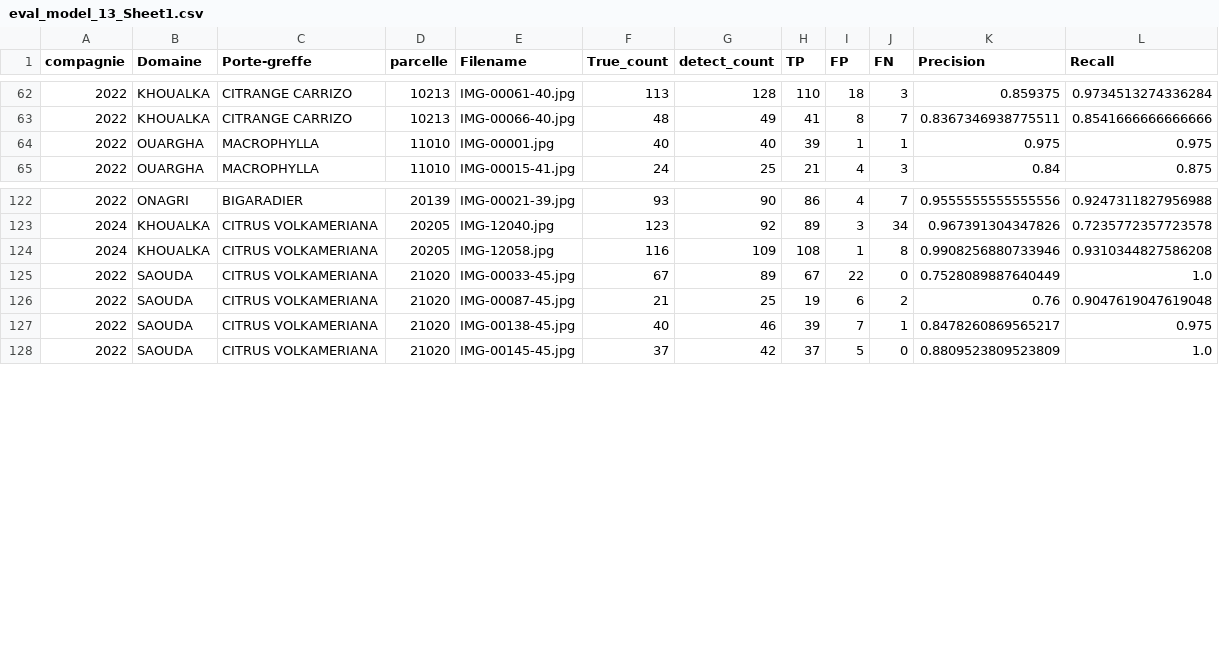
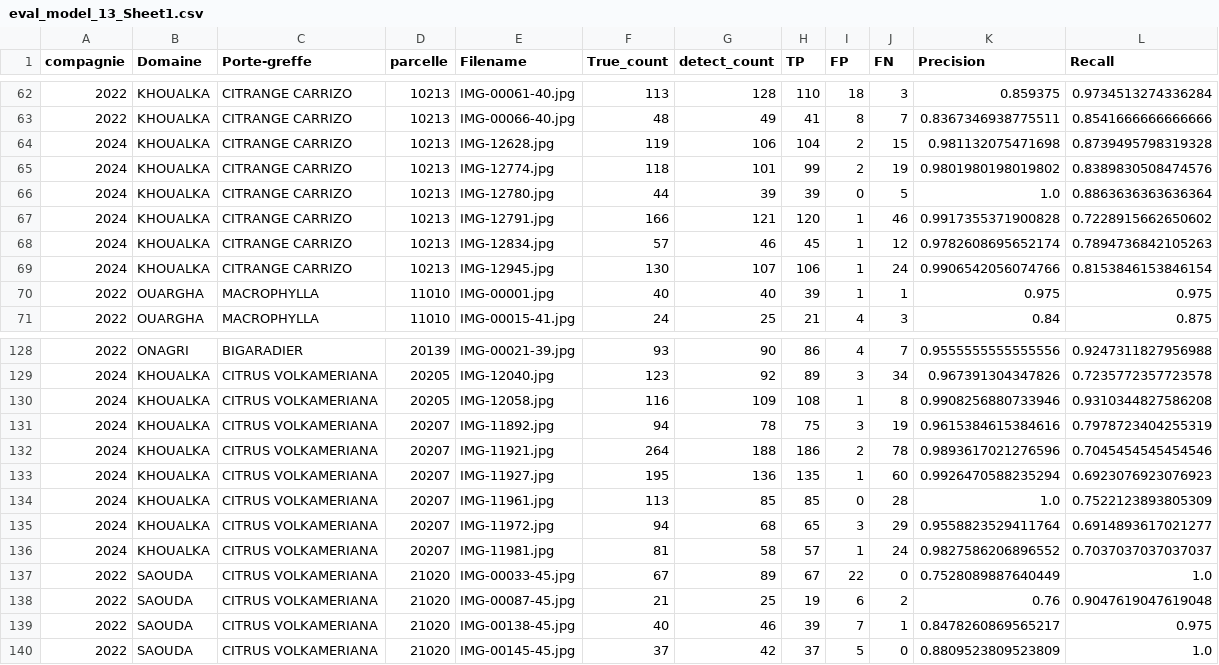
Before and after one commit to ELFALLAH02/report, a CSV file: data/eval_model_13_Sheet1.csv, drawn as a sheet; only a part is shown, gaps mark what is left out; the diff names each change by its address in the sheet, - before the commit and + after, or states it on an @@ line.

```diff
--- a/data/eval_model_13_Sheet1.csv
+++ b/data/eval_model_13_Sheet1.csv
+row 64: 2024 | KHOUALKA | CITRANGE CARRIZO | 10213 | IMG-12628.jpg | 119 | 106 | 104 | 2 | 15 | 0.981132075471698 | 0.8739495798319328
+row 65: 2024 | KHOUALKA | CITRANGE CARRIZO | 10213 | IMG-12774.jpg | 118 | 101 | 99 | 2 | 19 | 0.9801980198019802 | 0.8389830508474576
+row 66: 2024 | KHOUALKA | CITRANGE CARRIZO | 10213 | IMG-12780.jpg | 44 | 39 | 39 | 0 | 5 | 1.0 | 0.8863636363636364
+row 67: 2024 | KHOUALKA | CITRANGE CARRIZO | 10213 | IMG-12791.jpg | 166 | 121 | 120 | 1 | 46 | 0.9917355371900828 | 0.7228915662650602
+row 68: 2024 | KHOUALKA | CITRANGE CARRIZO | 10213 | IMG-12834.jpg | 57 | 46 | 45 | 1 | 12 | 0.9782608695652174 | 0.7894736842105263
+row 69: 2024 | KHOUALKA | CITRANGE CARRIZO | 10213 | IMG-12945.jpg | 130 | 107 | 106 | 1 | 24 | 0.9906542056074766 | 0.8153846153846154
+row 131: 2024 | KHOUALKA | CITRUS VOLKAMERIANA | 20207 | IMG-11892.jpg | 94 | 78 | 75 | 3 | 19 | 0.9615384615384616 | 0.7978723404255319
+row 132: 2024 | KHOUALKA | CITRUS VOLKAMERIANA | 20207 | IMG-11921.jpg | 264 | 188 | 186 | 2 | 78 | 0.9893617021276596 | 0.7045454545454546
+row 133: 2024 | KHOUALKA | CITRUS VOLKAMERIANA | 20207 | IMG-11927.jpg | 195 | 136 | 135 | 1 | 60 | 0.9926470588235294 | 0.6923076923076923
+row 134: 2024 | KHOUALKA | CITRUS VOLKAMERIANA | 20207 | IMG-11961.jpg | 113 | 85 | 85 | 0 | 28 | 1.0 | 0.7522123893805309
+row 135: 2024 | KHOUALKA | CITRUS VOLKAMERIANA | 20207 | IMG-11972.jpg | 94 | 68 | 65 | 3 | 29 | 0.9558823529411764 | 0.6914893617021277
+row 136: 2024 | KHOUALKA | CITRUS VOLKAMERIANA | 20207 | IMG-11981.jpg | 81 | 58 | 57 | 1 | 24 | 0.9827586206896552 | 0.7037037037037037
```
Also changed, not shown: data/eval_model_19_Sheet1.csv, data/eval_model_2_Sheet1.csv, 24 other files.
